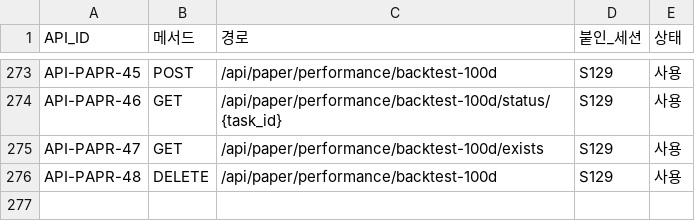
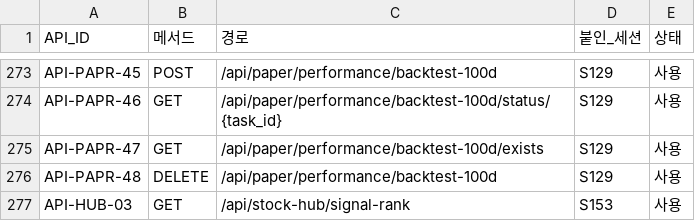
Before and after one commit to EST-team-project/Qurious, a TSV file: docs/phase-3/02-design/api/대장/API-ID대장.tsv, drawn as a sheet; only a part is shown, gaps mark what is left out.

```diff
--- a/docs/phase-3/02-design/api/대장/API-ID대장.tsv
+++ b/docs/phase-3/02-design/api/대장/API-ID대장.tsv
@@ -276 +276,2 @@ API-PAPR-47	GET	/api/paper/performance/backtest-100d/exists	S129	사용
 API-PAPR-48	DELETE	/api/paper/performance/backtest-100d	S129	사용
+API-HUB-03	GET	/api/stock-hub/signal-rank	S153	사용
```
Also changed, not shown: docs/phase-3/01-analysis/requirements/대장/설계-동기화.tsv, docs/phase-3/01-analysis/requirements/대장/시험-요구대장.tsv, 30 other files.
